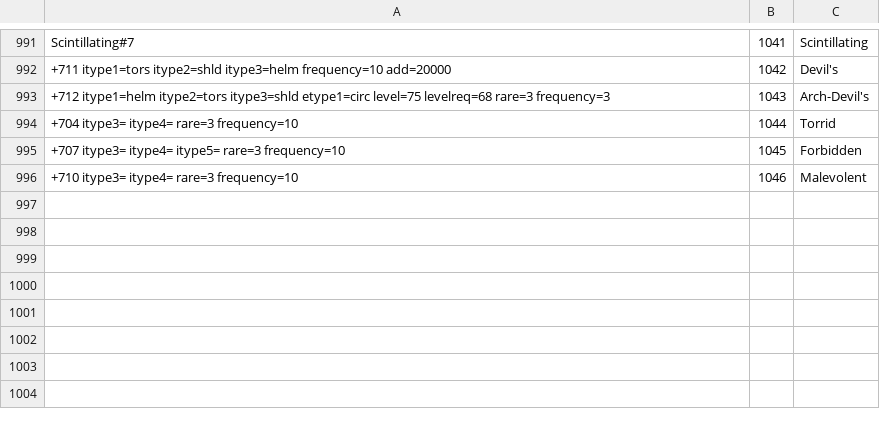
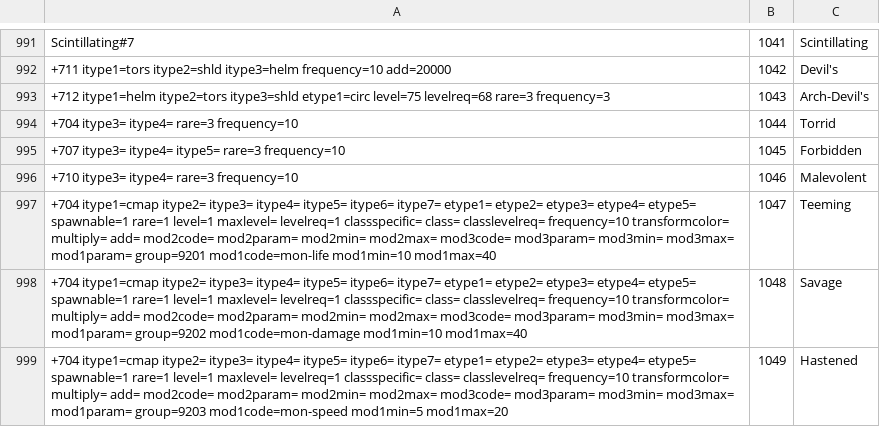
Before and after one commit to synpoox/pd2-resurrected, a TSV file: merge/ids-magicprefix.tsv, drawn as a sheet; only a part is shown, gaps mark what is left out; the diff names each change by its address in the sheet, - before the commit and + after, or states it on an @@ line.

```diff
--- a/merge/ids-magicprefix.tsv
+++ b/merge/ids-magicprefix.tsv
+row 997: +704 itype1=cmap itype2= itype3= itype4= itype5= itype6= itype7= etype1= etype2= etype3= etype4= etype5= spawnable=1 rare=1 level=1 maxlevel= levelreq=1 classspecific= class= classlevelreq= frequency=10 transformcolor= multiply= add= mod2code= mod2param= mod2min= mod2max= mod3code= mod3param= mod3min= mod3max= mod1param= group=9201 mod1code=mon-life mod1min=10 mod1max=40 | 1047 | Teeming
+row 998: +704 itype1=cmap itype2= itype3= itype4= itype5= itype6= itype7= etype1= etype2= etype3= etype4= etype5= spawnable=1 rare=1 level=1 maxlevel= levelreq=1 classspecific= class= classlevelreq= frequency=10 transformcolor= multiply= add= mod2code= mod2param= mod2min= mod2max= mod3code= mod3param= mod3min= mod3max= mod1param= group=9202 mod1code=mon-damage mod1min=10 mod1max=40 | 1048 | Savage
+row 999: +704 itype1=cmap itype2= itype3= itype4= itype5= itype6= itype7= etype1= etype2= etype3= etype4= etype5= spawnable=1 rare=1 level=1 maxlevel= levelreq=1 classspecific= class= classlevelreq= frequency=10 transformcolor= multiply= add= mod2code= mod2param= mod2min= mod2max= mod3code= mod3param= mod3min= mod3max= mod1param= group=9203 mod1code=mon-speed mod1min=5 mod1max=20 | 1049 | Hastened
```
Also changed, not shown: merge/ids-itemstatcost.tsv, merge/ids-levels.tsv, 12 other files.
